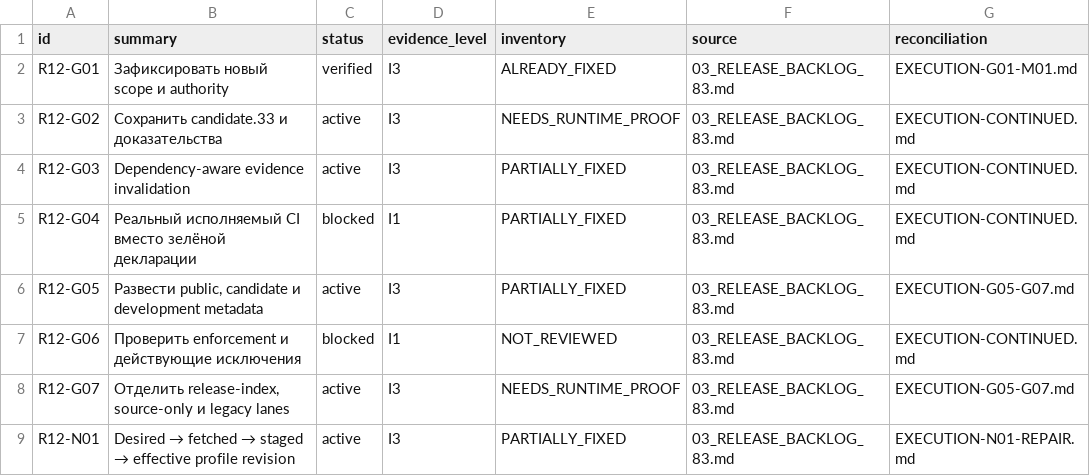
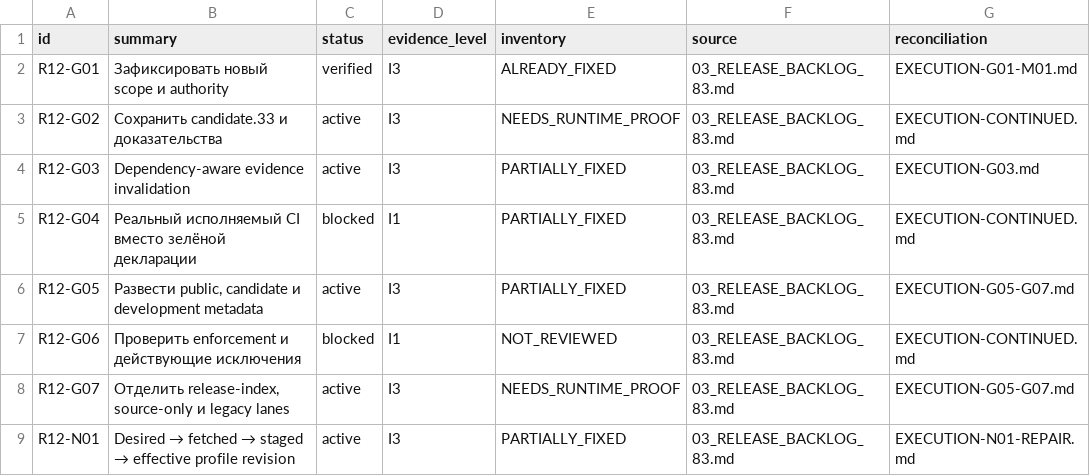
Before and after one commit to Kiwunaka/portal, a CSV file: docs/developer/work-orders/2026-09-05--consolidated-release-and-post12/R12-REGISTER.csv, drawn as a sheet; only a part is shown.

Commit message:
fix(release): classify build inputs and refresh evidence dependency map

```diff
--- a/docs/developer/work-orders/2026-09-05--consolidated-release-and-post12/R12-REGISTER.csv
+++ b/docs/developer/work-orders/2026-09-05--consolidated-release-and-post12/R12-REGISTER.csv
@@ -3,3 +3,3 @@ R12-G01,Зафиксировать новый scope и authority,verified,I3,ALR
 R12-G02,Сохранить candidate.33 и доказательства,active,I3,NEEDS_RUNTIME_PROOF,03_RELEASE_BACKLOG_83.md,EXECUTION-CONTINUED.md
-R12-G03,Dependency-aware evidence invalidation,active,I3,PARTIALLY_FIXED,03_RELEASE_BACKLOG_83.md,EXECUTION-CONTINUED.md
+R12-G03,Dependency-aware evidence invalidation,active,I3,PARTIALLY_FIXED,03_RELEASE_BACKLOG_83.md,EXECUTION-G03.md
 R12-G04,Реальный исполняемый CI вместо зелёной декларации,blocked,I1,PARTIALLY_FIXED,03_RELEASE_BACKLOG_83.md,EXECUTION-CONTINUED.md
```
Also changed, not shown: 6 other files.
